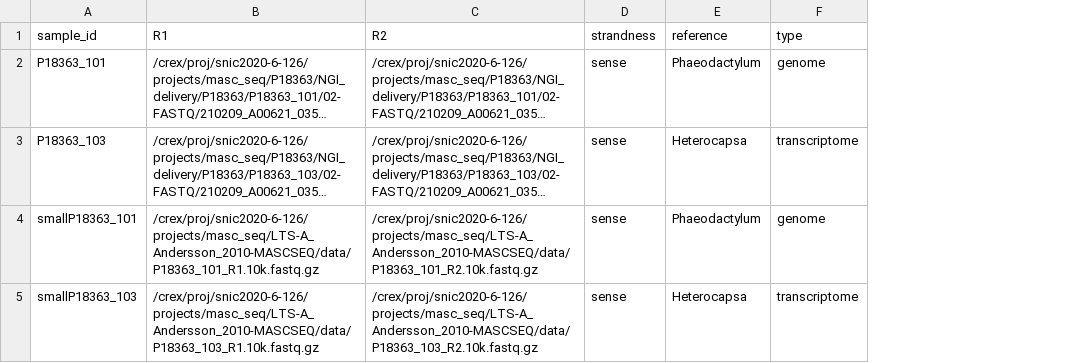
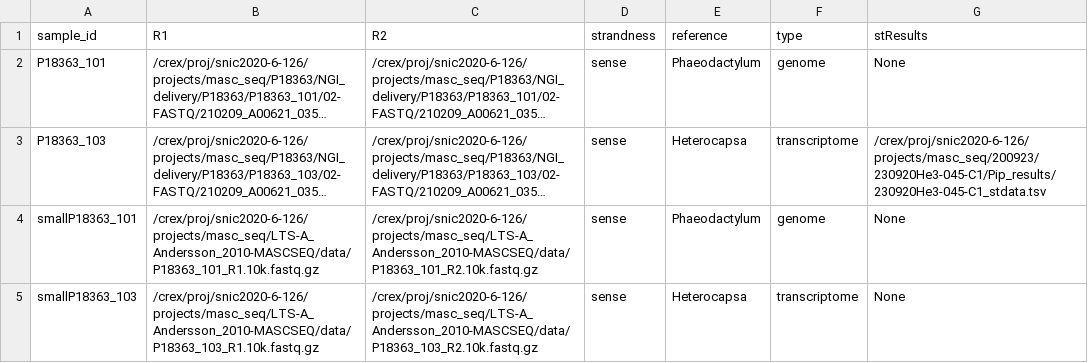
Before and after one commit to NBISweden/LTS-A_Andersson_2010-MASCSEQ, a CSV file: config/samples.csv, drawn as a sheet; long unchanged cells end in …; the diff names each change by its address in the sheet, - before the commit and + after, or states it on an @@ line.

Commit message:
Add st-results column to samples

```diff
--- a/config/samples.csv
+++ b/config/samples.csv
+column G (stResults), rows 2-5: None | /crex/proj/snic2020-6-126/projects/masc_seq/200923/230920He3-045-C1/Pip_results/230920He3-045-C1_stdata.tsv | None | None
```
Also changed, not shown: 1 other file.
